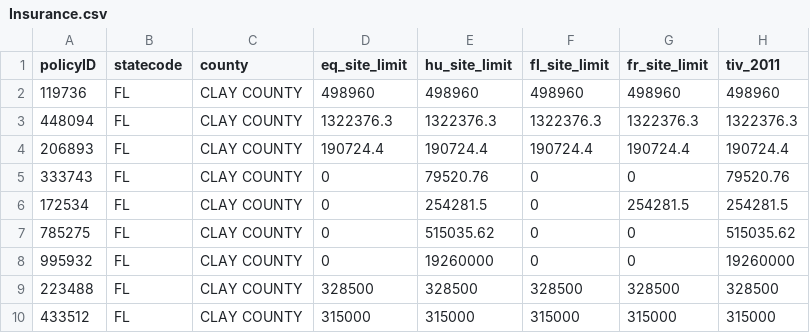
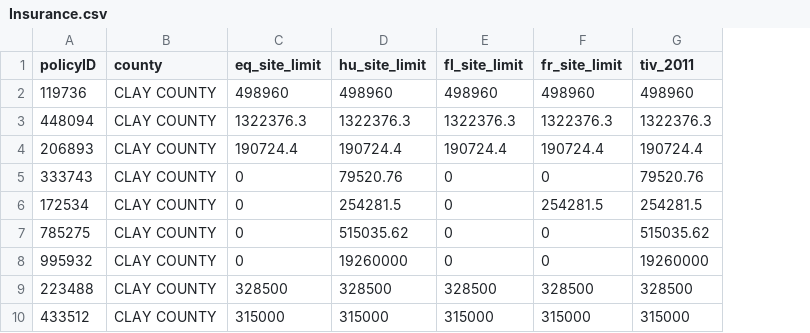
Before and after one commit to e-/FlexTable, a CSV file: FlexTable/FlexTable.Windows/Data/Insurance.csv, drawn as a sheet; only a part is shown; the diff names each change by its address in the sheet, - before the commit and + after, or states it on an @@ line.

Commit message:
pivot table 추가

```diff
--- a/FlexTable/FlexTable.Windows/Data/Insurance.csv
+++ b/FlexTable/FlexTable.Windows/Data/Insurance.csv
-column B (statecode), rows 2-10: all FL
```
Also changed, not shown: 16 other files.
